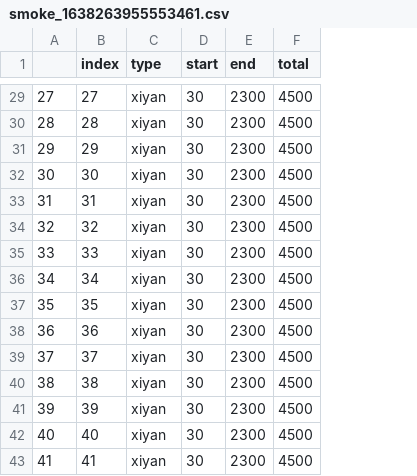
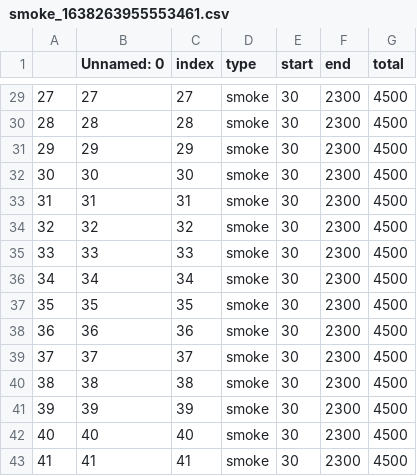
Before and after one commit to eryoyo/videohandle_pyqt, a CSV file: result/smoke_1638263955553461.csv, drawn as a sheet; only a part is shown, gaps mark what is left out; addresses are those after the commit; the diff covers the shown part only; the diff names each change by its address in the sheet, - before the commit and + after, or states it on an @@ line.

```diff
--- a/result/smoke_1638263955553461.csv
+++ b/result/smoke_1638263955553461.csv
+column B (Unnamed: 0), rows 29-43: 27 | 28 | 29 | 30 | 31 | 32 | 33 | 34 | 35 | 36 | 37 | 38 | 39 | 40 | 41
-D29:D43 (type): xiyan
+D29:D43 (type): smoke
```
Also changed, not shown: 27 edited cells elsewhere in this file, file.csv, 3 other files.
